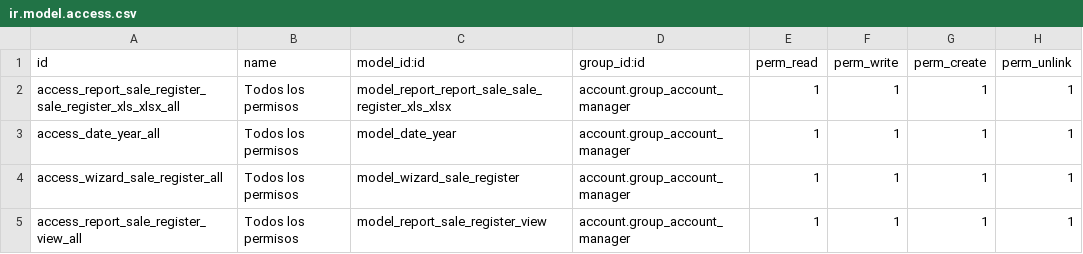
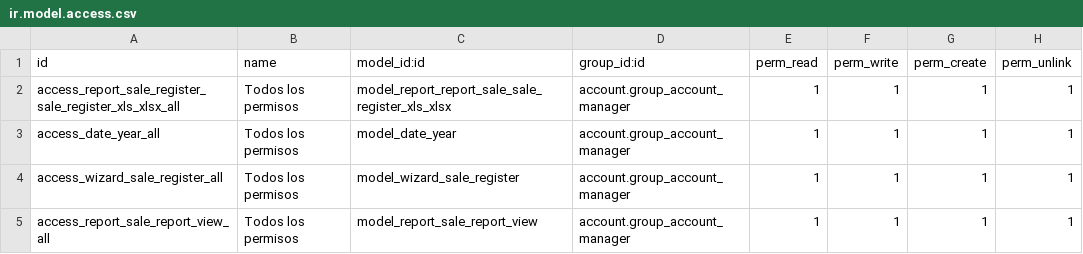
Before and after one commit to odoodewany/passpayment14, a CSV file: sale_register/security/ir.model.access.csv, drawn as a sheet.

Commit message:
fix

```diff
--- a/sale_register/security/ir.model.access.csv
+++ b/sale_register/security/ir.model.access.csv
@@ -4,2 +4,2 @@ access_date_year_all,Todos los permisos,model_date_year,account.group_account_ma
 access_wizard_sale_register_all,Todos los permisos,model_wizard_sale_register,account.group_account_manager,1,1,1,1
-access_report_sale_register_view_all,Todos los permisos,model_report_sale_register_view,account.group_account_manager,1,1,1,1
+access_report_sale_report_view_all,Todos los permisos,model_report_sale_report_view,account.group_account_manager,1,1,1,1
```
